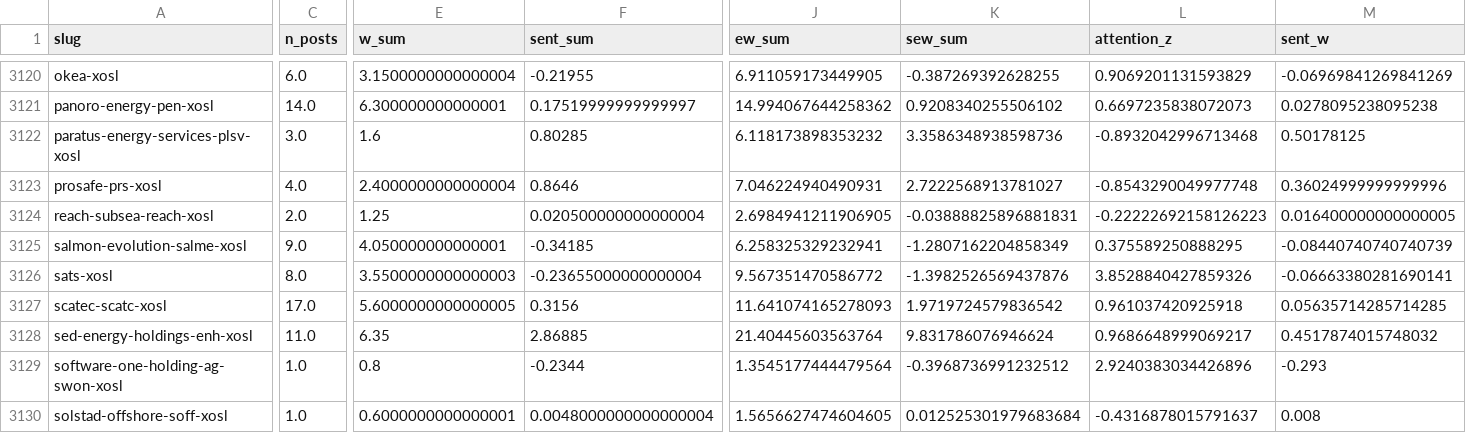
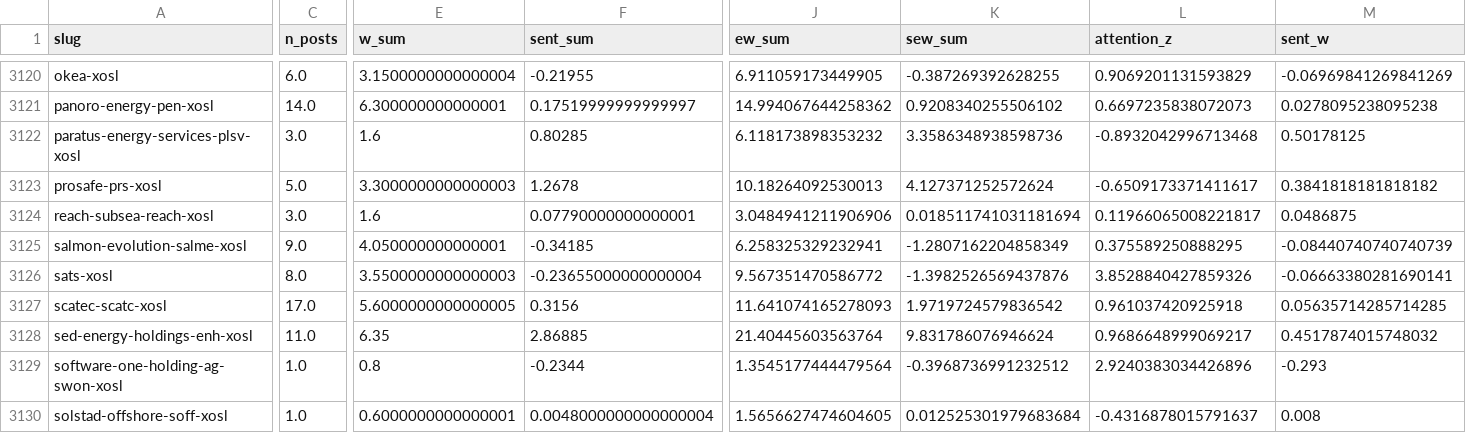
Before and after one commit to sebastianSEEB/nordnet-scraper, a CSV file: nordnet_data/analysis/daily_panel.csv, drawn as a sheet; only a part is shown, gaps mark what is left out; the diff covers the shown part only; the diff names each change by its address in the sheet, - before the commit and + after, or states it on an @@ line.

```diff
--- a/nordnet_data/analysis/daily_panel.csv
+++ b/nordnet_data/analysis/daily_panel.csv
-C3123 (n_posts): 4.0
+C3123 (n_posts): 5.0
-E3123 (w_sum): 2.4000000000000004
+E3123 (w_sum): 3.3000000000000003
-F3123 (sent_sum): 0.8646
+F3123 (sent_sum): 1.2678
-J3123 (ew_sum): 7.046224940490931
+J3123 (ew_sum): 10.18264092530013
-K3123 (sew_sum): 2.7222568913781027
+K3123 (sew_sum): 4.127371252572624
-L3123 (attention_z): -0.8543290049977748
+L3123 (attention_z): -0.6509173371411617
-M3123 (sent_w): 0.36024999999999996
+M3123 (sent_w): 0.3841818181818182
-C3124 (n_posts): 2.0
+C3124 (n_posts): 3.0
-E3124 (w_sum): 1.25
+E3124 (w_sum): 1.6
-F3124 (sent_sum): 0.020500000000000004
+F3124 (sent_sum): 0.07790000000000001
-J3124 (ew_sum): 2.6984941211906905
+J3124 (ew_sum): 3.0484941211906906
-K3124 (sew_sum): -0.03888825896881831
+K3124 (sew_sum): 0.018511741031181694
-L3124 (attention_z): -0.22222692158126223
+L3124 (attention_z): 0.11966065008221817
-M3124 (sent_w): 0.016400000000000005
+M3124 (sent_w): 0.0486875
```
Also changed, not shown: 2 added rows, 1 removed row and 84 edited cells elsewhere in this file, nordnet_data/analysis/predictions.csv, nordnet_data/prices/prices.csv, 7 other files.
